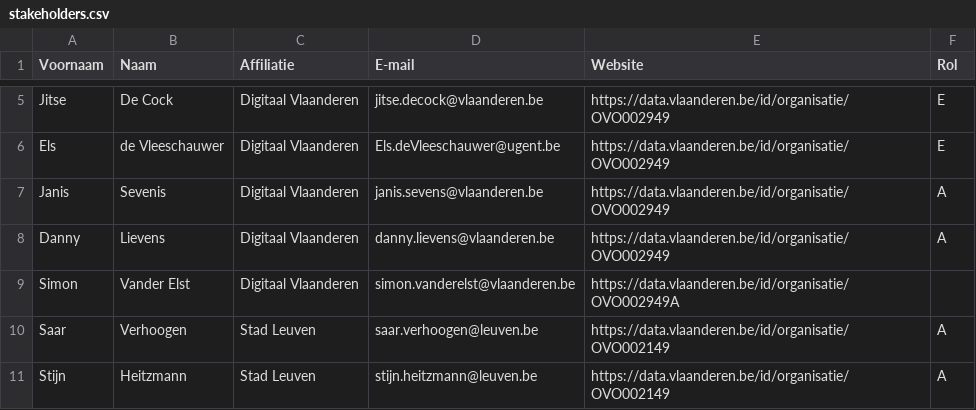
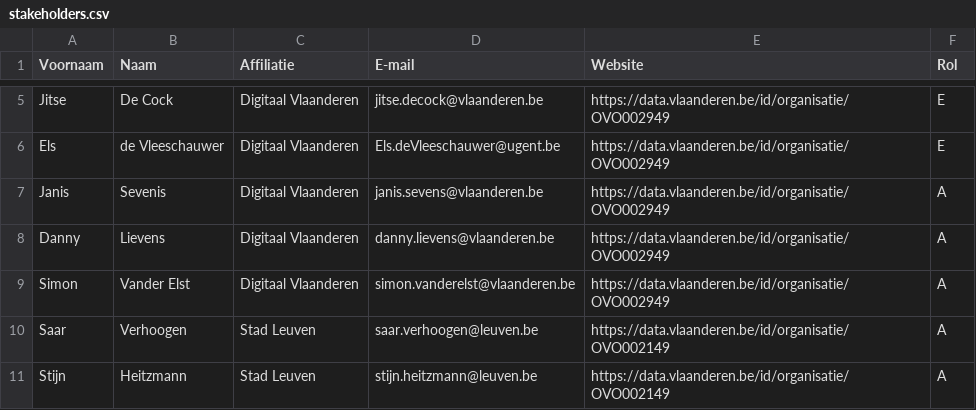
Before and after one commit to Informatievlaanderen/OSLOthema-zaalreservatie, a CSV file: stakeholders.csv, drawn as a sheet; only a part is shown, gaps mark what is left out.

Commit message:
stakeholders.csv: fix CSV

```diff
--- a/stakeholders.csv
+++ b/stakeholders.csv
@@ -8,3 +8,3 @@ Janis; Sevenis;Digitaal Vlaanderen; janis.sevens@vlaanderen.be;https://data.vlaa
 Danny; Lievens;Digitaal Vlaanderen; danny.lievens@vlaanderen.be;https://data.vlaanderen.be/id/organisatie/OVO002949;A;
-Simon; Vander Elst;Digitaal Vlaanderen; simon.vanderelst@vlaanderen.be;https://data.vlaanderen.be/id/organisatie/OVO002949A;
+Simon; Vander Elst;Digitaal Vlaanderen; simon.vanderelst@vlaanderen.be;https://data.vlaanderen.be/id/organisatie/OVO002949;A;
 Saar; Verhoogen;Stad Leuven; saar.verhoogen@leuven.be;https://data.vlaanderen.be/id/organisatie/OVO002149;A;
```
